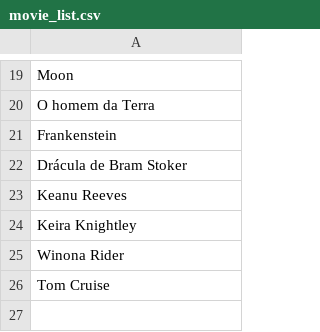
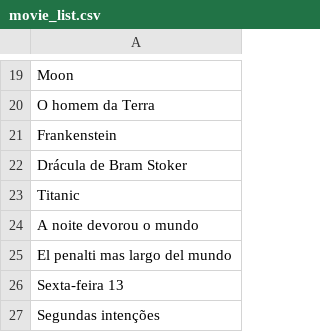
Before and after one commit to artnicbr/movie-genre-identifier, a CSV file: movie_list.csv, drawn as a sheet; only a part is shown, gaps mark what is left out.

```diff
--- a/movie_list.csv
+++ b/movie_list.csv
@@ -22,5 +22,6 @@ Frankenstein
 Drácula de Bram Stoker
-Keanu Reeves
-Keira Knightley
-Winona Rider
-Tom Cruise
+Titanic
+A noite devorou o mundo
+El penalti mas largo del mundo
+Sexta-feira 13
+Segundas intenções
```
Also changed, not shown: 4 other files.
